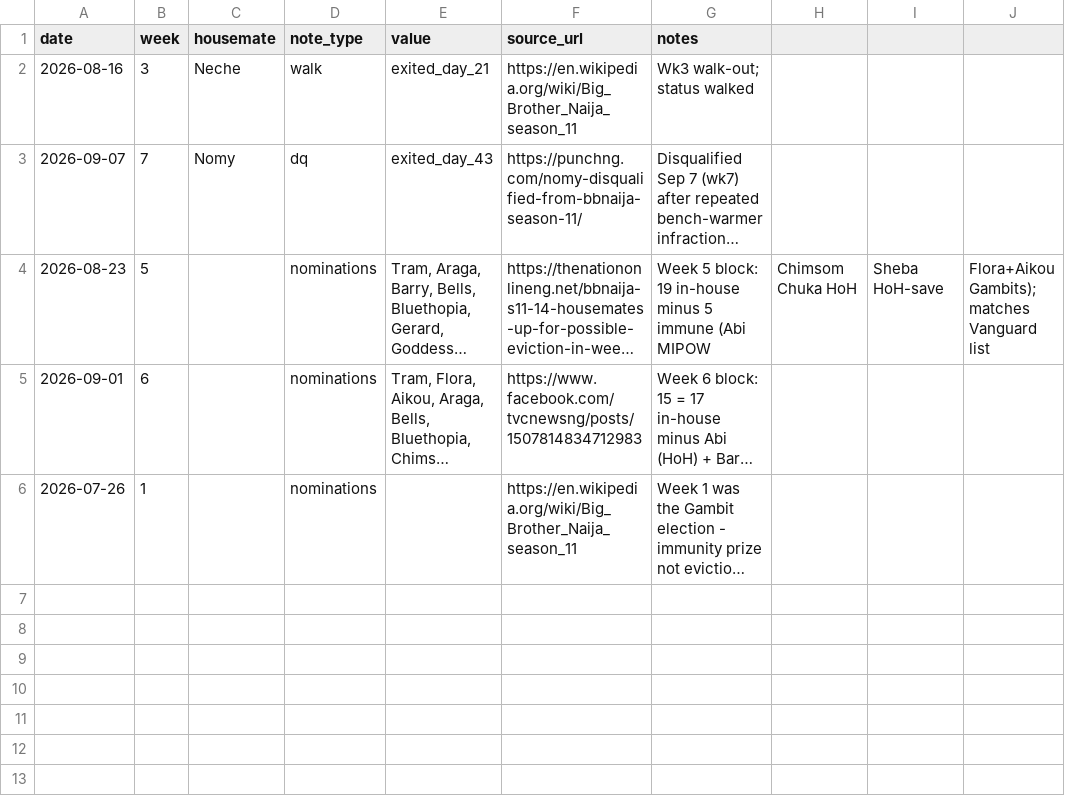
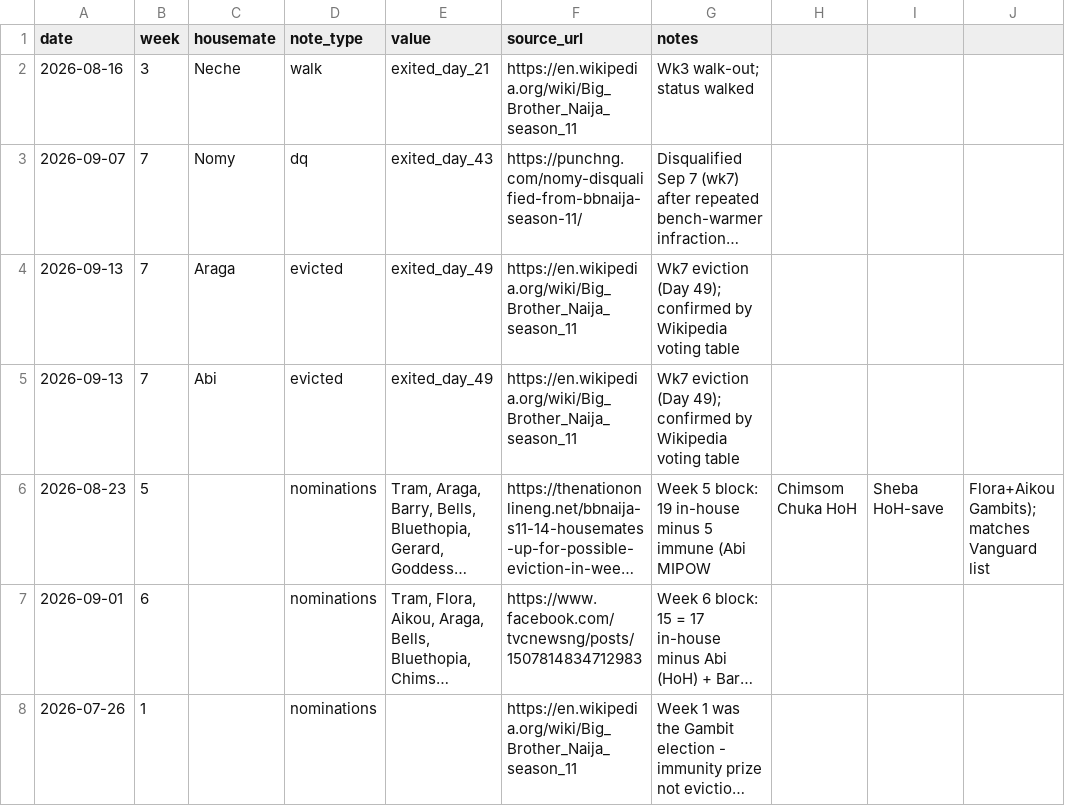
Before and after one commit to batestguy/bbnaija2026, a CSV file: data/raw/manual_notes.csv, drawn as a sheet; long unchanged cells end in …; the diff names each change by its address in the sheet, - before the commit and + after, or states it on an @@ line.

```diff
--- a/data/raw/manual_notes.csv
+++ b/data/raw/manual_notes.csv
+row 4: 2026-09-13 | 7 | Araga | evicted | exited_day_49 | https://en.wikipedia.org/wiki/Big_Brother_Naija_season_11 | Wk7 eviction (Day 49); confirmed by Wikipedia voting table
+row 5: 2026-09-13 | 7 | Abi | evicted | exited_day_49 | https://en.wikipedia.org/wiki/Big_Brother_Naija_season_11 | Wk7 eviction (Day 49); confirmed by Wikipedia voting table
```
